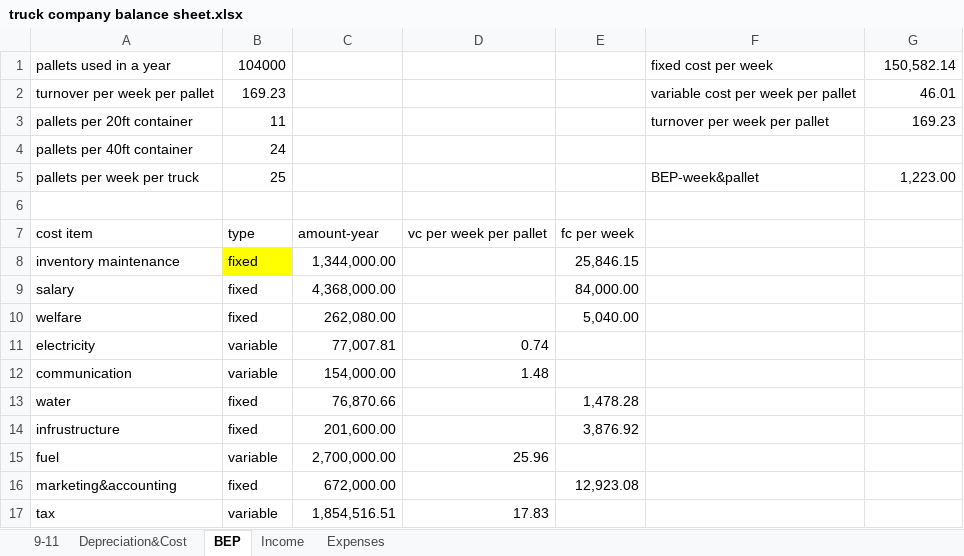
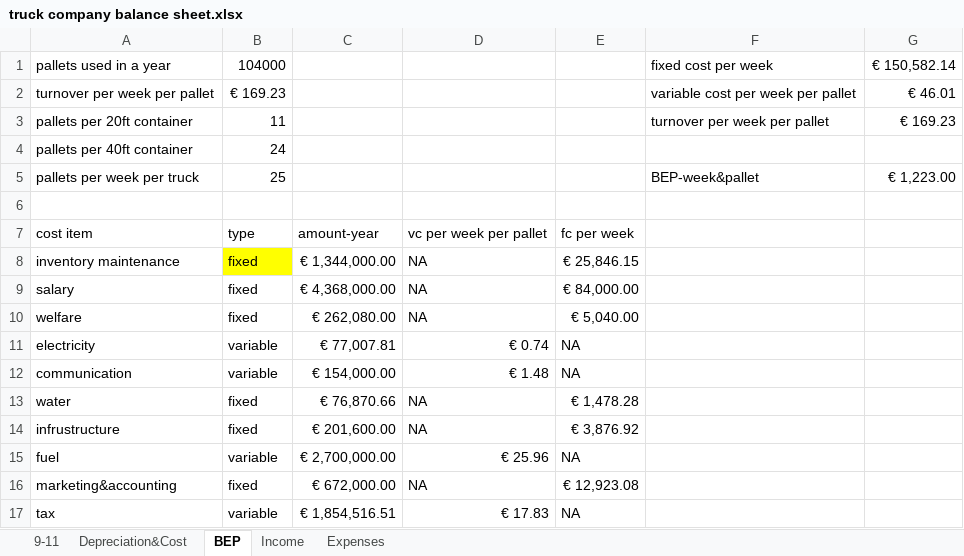
Before and after one commit to xiaofanli96/Dew-IT, an Excel workbook: finance/truck company balance sheet.xlsx, sheet BEP, drawn as a sheet; only a part is shown; values as stored, in another font and other column widths than the file's, no borders; the diff covers the shown part only; the diff names each change by its address in the sheet, - before the commit and + after, or states it on an @@ line.

```diff
--- a/finance/truck company balance sheet.xlsx (sheet BEP)
+++ b/finance/truck company balance sheet.xlsx (sheet BEP)
-G1: 150,582.14
+G1: € 150,582.14
-B2: 169.23
+B2: € 169.23
-G2: 46.01
+G2: € 46.01
-G3: 169.23
+G3: € 169.23
-G5: 1,223.00
+G5: € 1,223.00
-C8: 1,344,000.00
+C8: € 1,344,000.00
-D8:D10: (empty)
+D8:D10: NA
-E8: 25,846.15
+E8: € 25,846.15
-C9: 4,368,000.00
+C9: € 4,368,000.00
-E9: 84,000.00
+E9: € 84,000.00
-C10: 262,080.00
+C10: € 262,080.00
-E10: 5,040.00
+E10: € 5,040.00
-C11: 77,007.81
+C11: € 77,007.81
-D11: 0.74
+D11: € 0.74
-E11:E12: (empty)
+E11:E12: NA
-C12: 154,000.00
+C12: € 154,000.00
-D12: 1.48
+D12: € 1.48
-C13: 76,870.66
+C13: € 76,870.66
-D13:D14: (empty)
+D13:D14: NA
-E13: 1,478.28
+E13: € 1,478.28
-C14: 201,600.00
+C14: € 201,600.00
-E14: 3,876.92
+E14: € 3,876.92
-C15: 2,700,000.00
+C15: € 2,700,000.00
-D15: 25.96
+D15: € 25.96
-E15: (empty)
+E15: NA
-C16: 672,000.00
+C16: € 672,000.00
-D16: (empty)
+D16: NA
-E16: 12,923.08
+E16: € 12,923.08
-C17: 1,854,516.51
+C17: € 1,854,516.51
-D17: 17.83
+D17: € 17.83
-E17: (empty)
+E17: NA
```
Also changed, not shown: 15 edited cells elsewhere in this sheet, sheet Depreciation&Cost, sheet 9-11.
